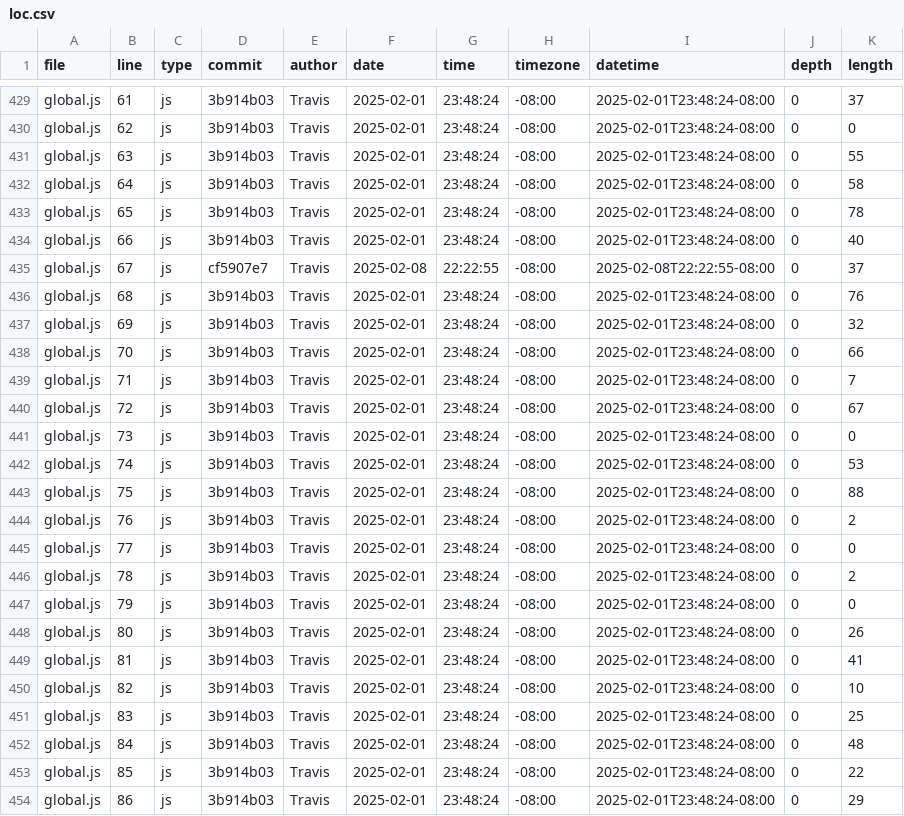
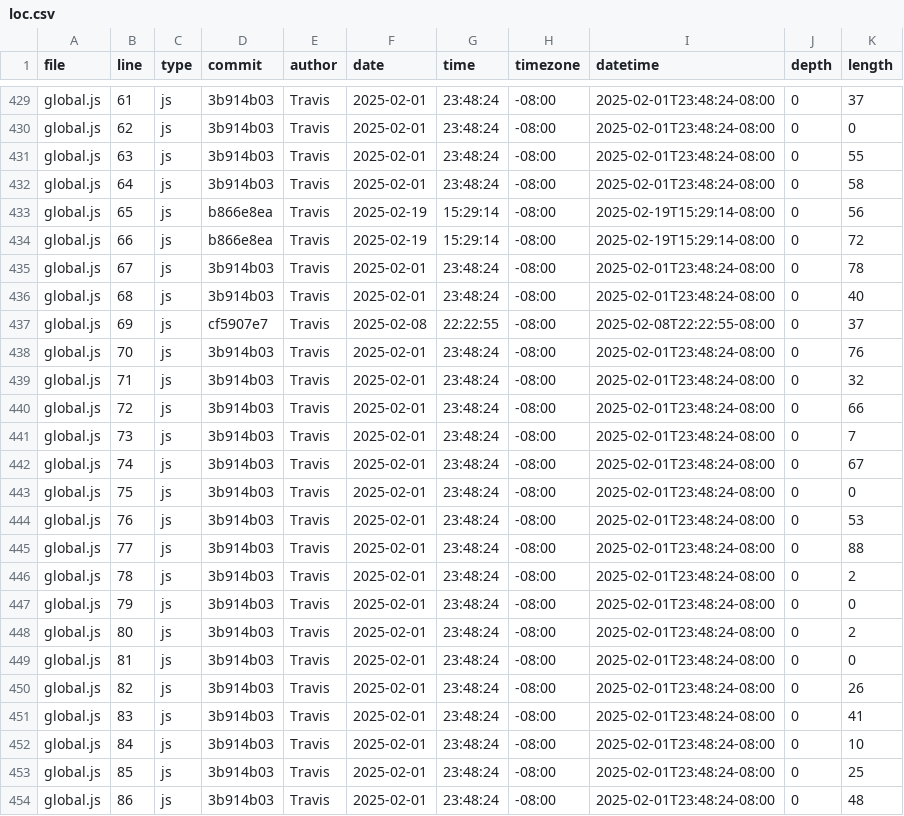
Before and after one commit to MinghanWu039/dsc106-portfolio, a CSV file: meta/loc.csv, drawn as a sheet; only a part is shown, gaps mark what is left out; the diff covers the shown part only.

```diff
--- a/meta/loc.csv
+++ b/meta/loc.csv
@@ -432,23 +432,23 @@ global.js,63,js,3b914b03,Travis,2025-02-01,23:48:24,-08:00,2025-02-01T23:48:24-0
 global.js,64,js,3b914b03,Travis,2025-02-01,23:48:24,-08:00,2025-02-01T23:48:24-08:00,0,58
-global.js,65,js,3b914b03,Travis,2025-02-01,23:48:24,-08:00,2025-02-01T23:48:24-08:00,0,78
-global.js,66,js,3b914b03,Travis,2025-02-01,23:48:24,-08:00,2025-02-01T23:48:24-08:00,0,40
-global.js,67,js,cf5907e7,Travis,2025-02-08,22:22:55,-08:00,2025-02-08T22:22:55-08:00,0,37
-global.js,68,js,3b914b03,Travis,2025-02-01,23:48:24,-08:00,2025-02-01T23:48:24-08:00,0,76
-global.js,69,js,3b914b03,Travis,2025-02-01,23:48:24,-08:00,2025-02-01T23:48:24-08:00,0,32
-global.js,70,js,3b914b03,Travis,2025-02-01,23:48:24,-08:00,2025-02-01T23:48:24-08:00,0,66
-global.js,71,js,3b914b03,Travis,2025-02-01,23:48:24,-08:00,2025-02-01T23:48:24-08:00,0,7
-global.js,72,js,3b914b03,Travis,2025-02-01,23:48:24,-08:00,2025-02-01T23:48:24-08:00,0,67
-global.js,73,js,3b914b03,Travis,2025-02-01,23:48:24,-08:00,2025-02-01T23:48:24-08:00,0,0
-global.js,74,js,3b914b03,Travis,2025-02-01,23:48:24,-08:00,2025-02-01T23:48:24-08:00,0,53
-global.js,75,js,3b914b03,Travis,2025-02-01,23:48:24,-08:00,2025-02-01T23:48:24-08:00,0,88
-global.js,76,js,3b914b03,Travis,2025-02-01,23:48:24,-08:00,2025-02-01T23:48:24-08:00,0,2
-global.js,77,js,3b914b03,Travis,2025-02-01,23:48:24,-08:00,2025-02-01T23:48:24-08:00,0,0
+global.js,65,js,b866e8ea,Travis,2025-02-19,15:29:14,-08:00,2025-02-19T15:29:14-08:00,0,56
+global.js,66,js,b866e8ea,Travis,2025-02-19,15:29:14,-08:00,2025-02-19T15:29:14-08:00,0,72
+global.js,67,js,3b914b03,Travis,2025-02-01,23:48:24,-08:00,2025-02-01T23:48:24-08:00,0,78
+global.js,68,js,3b914b03,Travis,2025-02-01,23:48:24,-08:00,2025-02-01T23:48:24-08:00,0,40
+global.js,69,js,cf5907e7,Travis,2025-02-08,22:22:55,-08:00,2025-02-08T22:22:55-08:00,0,37
+global.js,70,js,3b914b03,Travis,2025-02-01,23:48:24,-08:00,2025-02-01T23:48:24-08:00,0,76
+global.js,71,js,3b914b03,Travis,2025-02-01,23:48:24,-08:00,2025-02-01T23:48:24-08:00,0,32
+global.js,72,js,3b914b03,Travis,2025-02-01,23:48:24,-08:00,2025-02-01T23:48:24-08:00,0,66
+global.js,73,js,3b914b03,Travis,2025-02-01,23:48:24,-08:00,2025-02-01T23:48:24-08:00,0,7
+global.js,74,js,3b914b03,Travis,2025-02-01,23:48:24,-08:00,2025-02-01T23:48:24-08:00,0,67
+global.js,75,js,3b914b03,Travis,2025-02-01,23:48:24,-08:00,2025-02-01T23:48:24-08:00,0,0
+global.js,76,js,3b914b03,Travis,2025-02-01,23:48:24,-08:00,2025-02-01T23:48:24-08:00,0,53
+global.js,77,js,3b914b03,Travis,2025-02-01,23:48:24,-08:00,2025-02-01T23:48:24-08:00,0,88
 global.js,78,js,3b914b03,Travis,2025-02-01,23:48:24,-08:00,2025-02-01T23:48:24-08:00,0,2
 global.js,79,js,3b914b03,Travis,2025-02-01,23:48:24,-08:00,2025-02-01T23:48:24-08:00,0,0
-global.js,80,js,3b914b03,Travis,2025-02-01,23:48:24,-08:00,2025-02-01T23:48:24-08:00,0,26
-global.js,81,js,3b914b03,Travis,2025-02-01,23:48:24,-08:00,2025-02-01T23:48:24-08:00,0,41
-global.js,82,js,3b914b03,Travis,2025-02-01,23:48:24,-08:00,2025-02-01T23:48:24-08:00,0,10
-global.js,83,js,3b914b03,Travis,2025-02-01,23:48:24,-08:00,2025-02-01T23:48:24-08:00,0,25
-global.js,84,js,3b914b03,Travis,2025-02-01,23:48:24,-08:00,2025-02-01T23:48:24-08:00,0,48
-global.js,85,js,3b914b03,Travis,2025-02-01,23:48:24,-08:00,2025-02-01T23:48:24-08:00,0,22
-global.js,86,js,3b914b03,Travis,2025-02-01,23:48:24,-08:00,2025-02-01T23:48:24-08:00,0,29
+global.js,80,js,3b914b03,Travis,2025-02-01,23:48:24,-08:00,2025-02-01T23:48:24-08:00,0,2
+global.js,81,js,3b914b03,Travis,2025-02-01,23:48:24,-08:00,2025-02-01T23:48:24-08:00,0,0
+global.js,82,js,3b914b03,Travis,2025-02-01,23:48:24,-08:00,2025-02-01T23:48:24-08:00,0,26
+global.js,83,js,3b914b03,Travis,2025-02-01,23:48:24,-08:00,2025-02-01T23:48:24-08:00,0,41
+global.js,84,js,3b914b03,Travis,2025-02-01,23:48:24,-08:00,2025-02-01T23:48:24-08:00,0,10
+global.js,85,js,3b914b03,Travis,2025-02-01,23:48:24,-08:00,2025-02-01T23:48:24-08:00,0,25
+global.js,86,js,3b914b03,Travis,2025-02-01,23:48:24,-08:00,2025-02-01T23:48:24-08:00,0,48
```
Also changed, not shown: 2 added rows and 100 edited cells elsewhere in this file.
